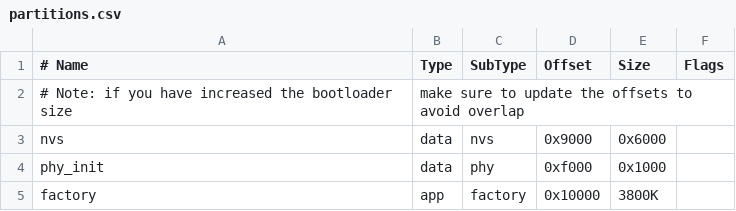
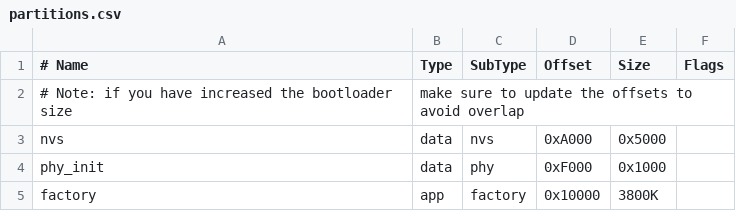
Before and after one commit to espressif/esp-adf, a CSV file: adf_examples/checks/esp_audio_analyzer_app/partitions.csv, drawn as a sheet.

```diff
--- a/adf_examples/checks/esp_audio_analyzer_app/partitions.csv
+++ b/adf_examples/checks/esp_audio_analyzer_app/partitions.csv
@@ -2,4 +2,4 @@
 # Note: if you have increased the bootloader size, make sure to update the offsets to avoid overlap
-nvs,      data, nvs,     0x9000,  0x6000,
-phy_init, data, phy,     0xf000,  0x1000,
+nvs,      data, nvs,     0xA000,  0x5000,
+phy_init, data, phy,     0xF000,  0x1000,
 factory,  app,  factory, 0x10000, 3800K,
```
Also changed, not shown: adf_examples/checks/esp_audio_analyzer_app/partitions_sr_model.csv, 13 other files.
